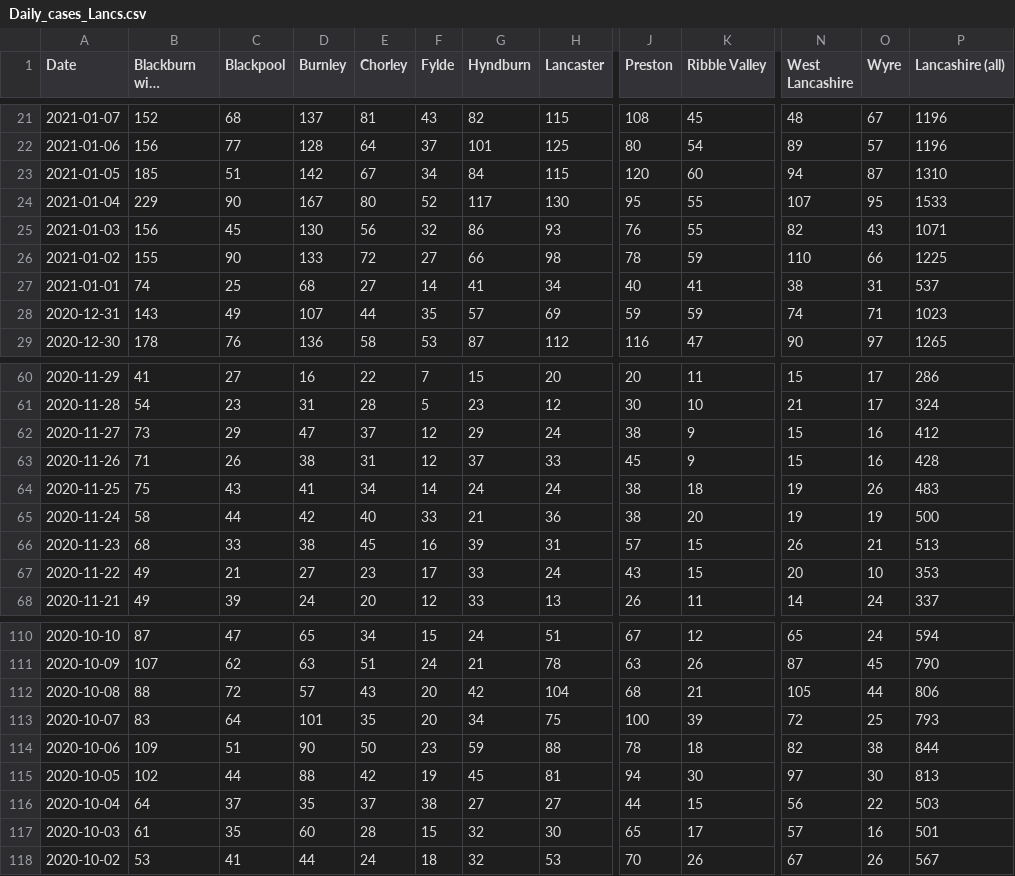
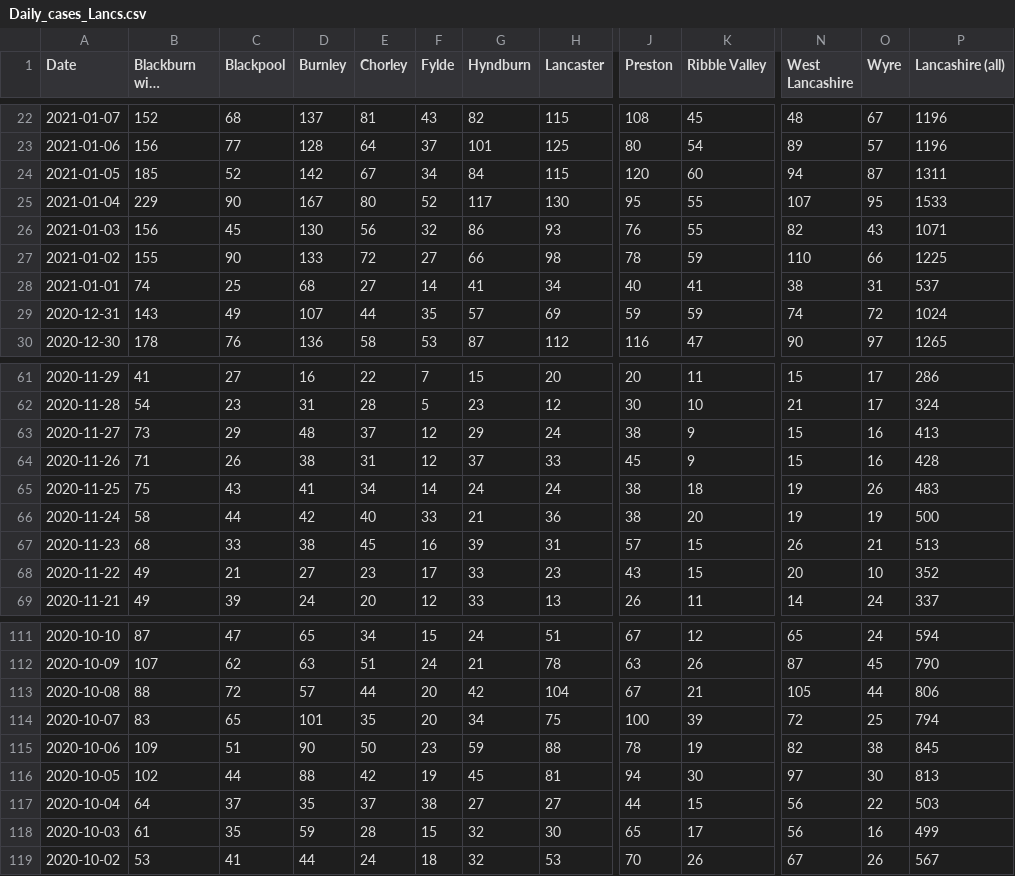
Before and after one commit to paumber/covid-data, a CSV file: Daily_cases_Lancs.csv, drawn as a sheet; only a part is shown, gaps mark what is left out; long unchanged cells end in …; addresses are those after the commit; the diff covers the shown part only; the diff names each change by its address in the sheet, - before the commit and + after, or states it on an @@ line.

```diff
--- a/Daily_cases_Lancs.csv
+++ b/Daily_cases_Lancs.csv
-C24 (Blackpool): 51
+C24 (Blackpool): 52
-P24 (Lancashire (all)): 1310
+P24 (Lancashire (all)): 1311
-O29 (Wyre): 71
+O29 (Wyre): 72
-P29 (Lancashire (all)): 1023
+P29 (Lancashire (all)): 1024
-D63 (Burnley): 47
+D63 (Burnley): 48
-P63 (Lancashire (all)): 412
+P63 (Lancashire (all)): 413
-H68 (Lancaster): 24
+H68 (Lancaster): 23
-P68 (Lancashire (all)): 353
+P68 (Lancashire (all)): 352
-E113 (Chorley): 43
+E113 (Chorley): 44
-J113 (Preston): 68
+J113 (Preston): 67
-C114 (Blackpool): 64
+C114 (Blackpool): 65
-P114 (Lancashire (all)): 793
+P114 (Lancashire (all)): 794
-K115 (Ribble Valley): 18
+K115 (Ribble Valley): 19
-P115 (Lancashire (all)): 844
+P115 (Lancashire (all)): 845
-D118 (Burnley): 60
+D118 (Burnley): 59
-N118 (West Lancashire): 57
+N118 (West Lancashire): 56
-P118 (Lancashire (all)): 501
+P118 (Lancashire (all)): 499
```
Also changed, not shown: 1 added row and 73 edited cells elsewhere in this file.
